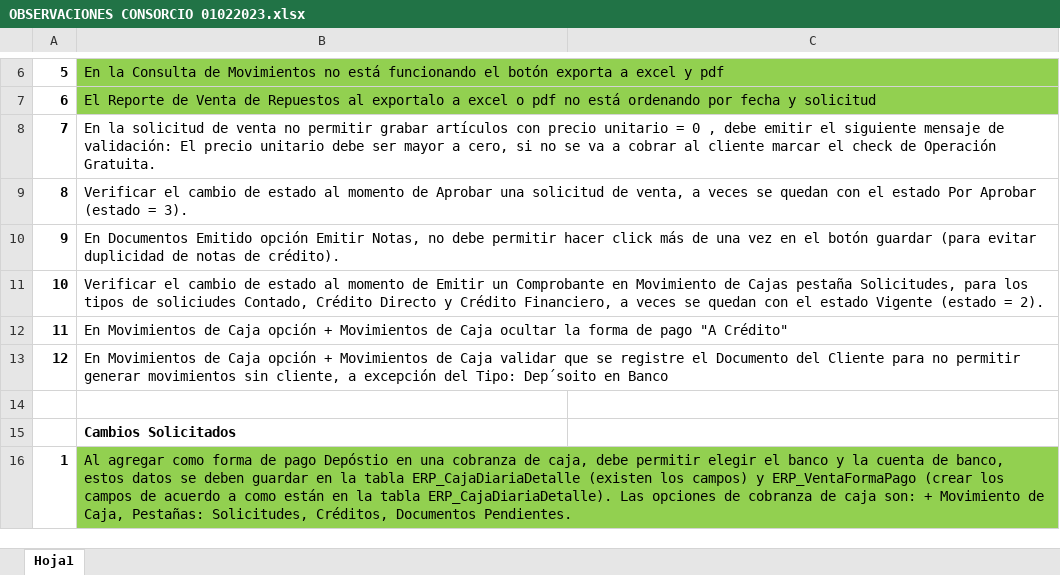
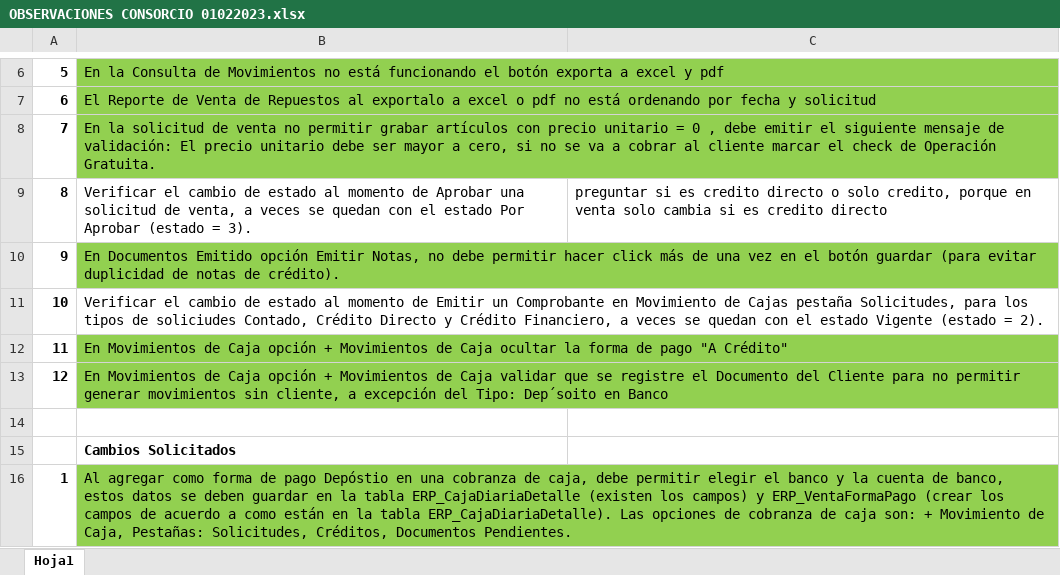
Before and after one commit to lighthammer96/consorcio, an Excel workbook: recursos/OBSERVACIONES CONSORCIO 01022023.xlsx, sheet Hoja1, drawn as a sheet; only a part is shown, gaps mark what is left out; values as stored, in another font and other column widths than the file's, no borders; the diff names each change by its address in the sheet, - before the commit and + after, or states it on an @@ line.

```diff
--- a/recursos/OBSERVACIONES CONSORCIO 01022023.xlsx (sheet Hoja1)
+++ b/recursos/OBSERVACIONES CONSORCIO 01022023.xlsx (sheet Hoja1)
-B8 fill: none
+B8 fill: #92D050
-C9: (empty)
+C9: preguntar si es credito directo o solo credito, porque en venta solo cambia si es credito directo
-B10 fill: none
+B10 fill: #92D050
-B12:B13 fill: none
+B12:B13 fill: #92D050
```
Also changed, not shown: 4 other files.
